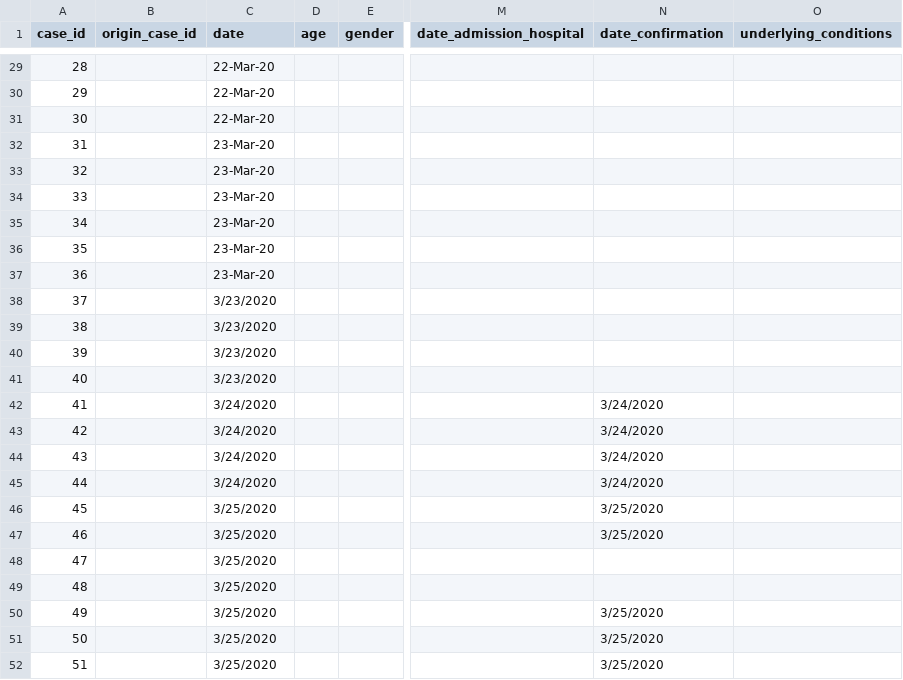
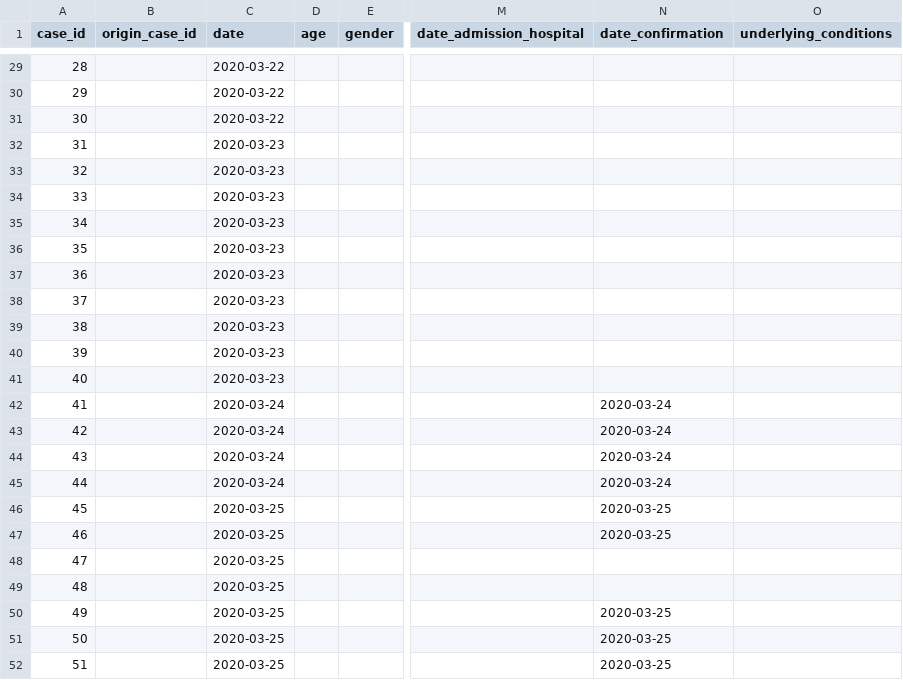
Before and after one commit to dsfsi/covid19africa, a CSV file: data/line-list-nigeria.csv, drawn as a sheet; only a part is shown, gaps mark what is left out; the diff covers the shown part only; the diff names each change by its address in the sheet, - before the commit and + after, or states it on an @@ line.

Commit message:
Fixed nigeria dates

```diff
--- a/data/line-list-nigeria.csv
+++ b/data/line-list-nigeria.csv
-C29:C31 (date): 22-Mar-20
+C29:C31 (date): 2020-03-22
-C32:C37 (date): 23-Mar-20
+C32:C37 (date): 2020-03-23
-C38:C41 (date): 3/23/2020
+C38:C41 (date): 2020-03-23
-C42:C45 (date): 3/24/2020
+C42:C45 (date): 2020-03-24
-N42:N45 (date_confirmation): 3/24/2020
+N42:N45 (date_confirmation): 2020-03-24
-C46:C52 (date): 3/25/2020
+C46:C52 (date): 2020-03-25
-N46:N47 (date_confirmation): 3/25/2020
+N46:N47 (date_confirmation): 2020-03-25
-N50:N52 (date_confirmation): 3/25/2020
+N50:N52 (date_confirmation): 2020-03-25
```
Also changed, not shown: 51 edited cells elsewhere in this file.
